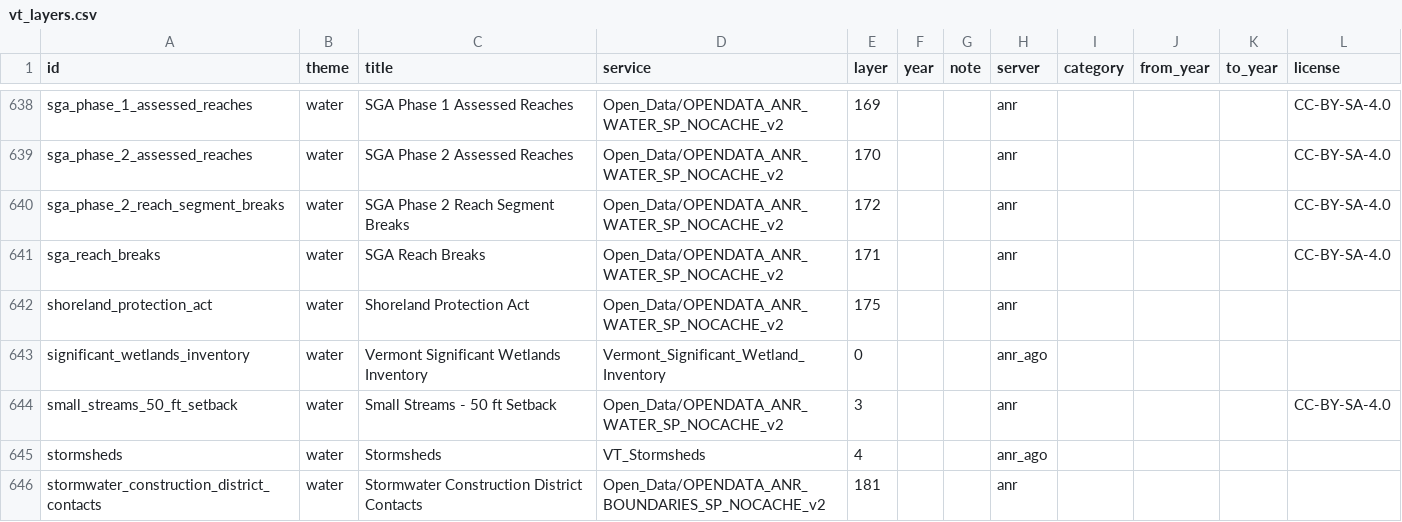
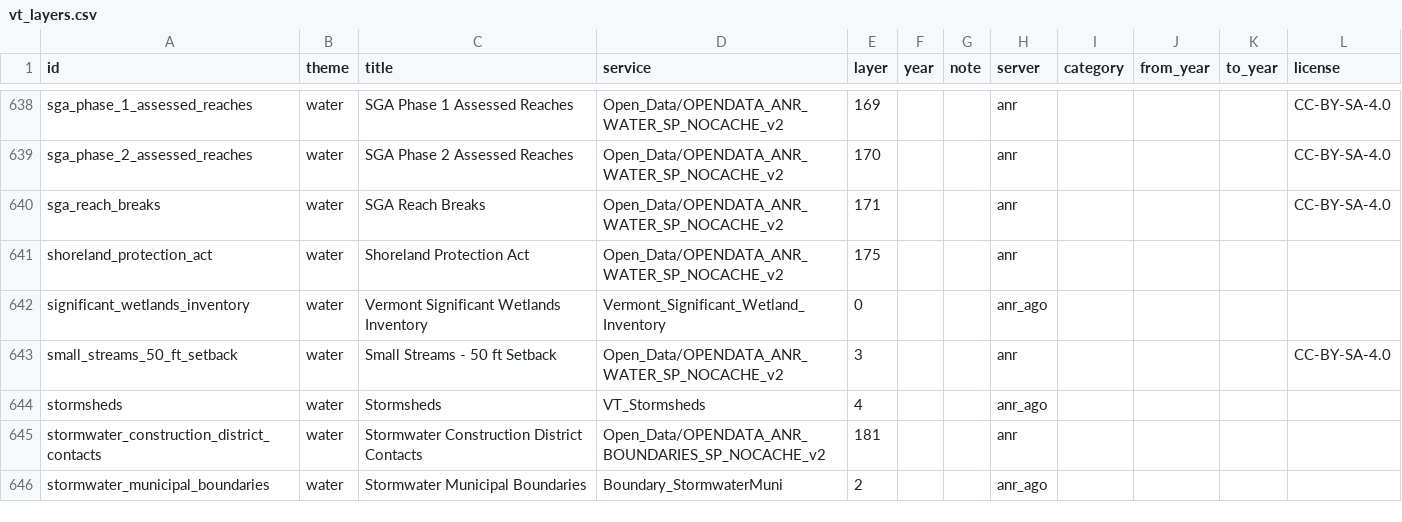
Before and after one commit to gsueur/osm-geoparquet, a CSV file: scripts/datasets/vt_layers.csv, drawn as a sheet; only a part is shown, gaps mark what is left out; the shorter side is filled out with more unchanged rows.

```diff
--- a/scripts/datasets/vt_layers.csv
+++ b/scripts/datasets/vt_layers.csv
@@ -639,3 +639,2 @@ sga_phase_1_assessed_reaches,water,SGA Phase 1 Assessed Reaches,Open_Data/OPENDA
 sga_phase_2_assessed_reaches,water,SGA Phase 2 Assessed Reaches,Open_Data/OPENDATA_ANR_WATER_SP_NOCACHE_v2,170,,,anr,,,,CC-BY-SA-4.0
-sga_phase_2_reach_segment_breaks,water,SGA Phase 2 Reach Segment Breaks,Open_Data/OPENDATA_ANR_WATER_SP_NOCACHE_v2,172,,,anr,,,,CC-BY-SA-4.0
 sga_reach_breaks,water,SGA Reach Breaks,Open_Data/OPENDATA_ANR_WATER_SP_NOCACHE_v2,171,,,anr,,,,CC-BY-SA-4.0
```
Also changed, not shown: 1 other file.
